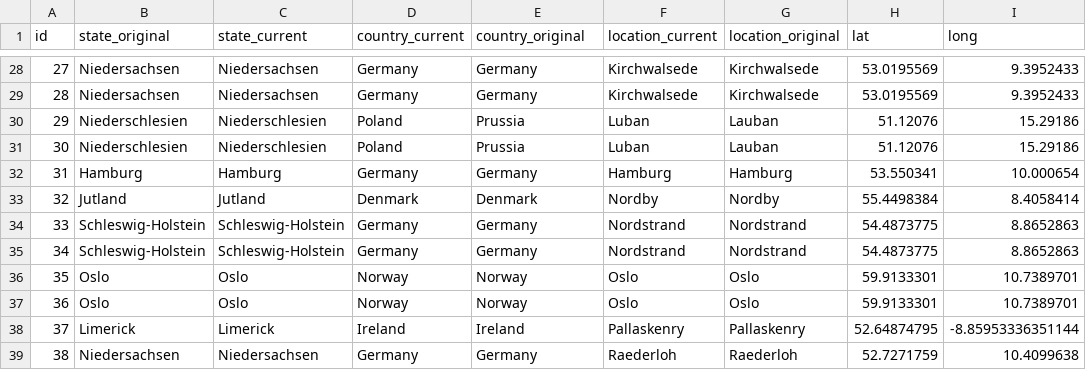
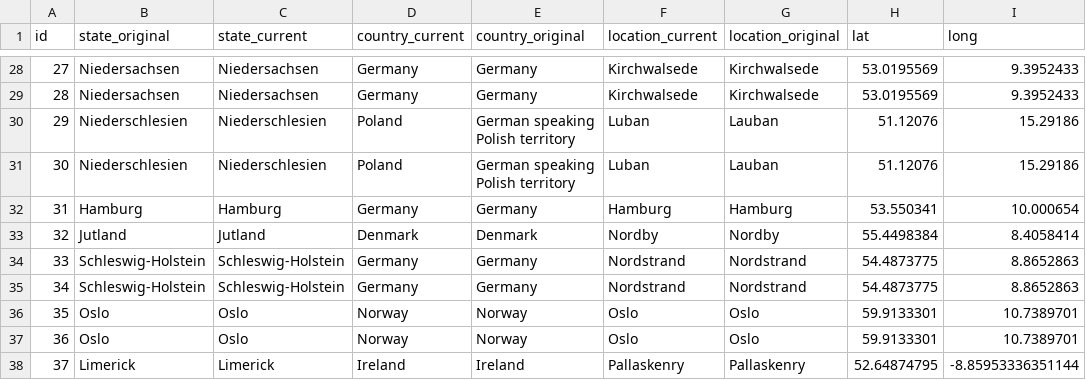
Before and after one commit to DavidSiegl/Arno-Schmidt-Project, a CSV file: data/Arno Schmidt_locations_referenced_latlong.csv, drawn as a sheet; only a part is shown, gaps mark what is left out; the shorter side is filled out with more unchanged rows; the diff names each change by its address in the sheet, - before the commit and + after, or states it on an @@ line.

```diff
--- a/data/Arno Schmidt_locations_referenced_latlong.csv
+++ b/data/Arno Schmidt_locations_referenced_latlong.csv
-E30:E31 (country_original): Prussia
+E30:E31 (country_original): German speaking Polish territory
```
Also changed, not shown: data/Arno Schmidt_locations_lived_latlong.csv, 3 other files.
